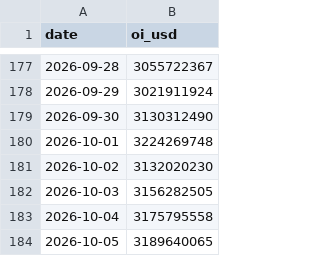
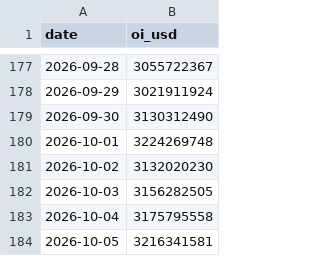
Before and after one commit to North7/btc-top-dashboard, a CSV file: data/raw/open_interest.csv, drawn as a sheet; only a part is shown, gaps mark what is left out.

```diff
--- a/data/raw/open_interest.csv
+++ b/data/raw/open_interest.csv
@@ -183,2 +183,2 @@ date,oi_usd
 2026-10-04,3175795558
-2026-10-05,3189640065
+2026-10-05,3216341581
```
Also changed, not shown: data/raw/basis.csv, data/raw/coinbase_premium.csv, 12 other files.
